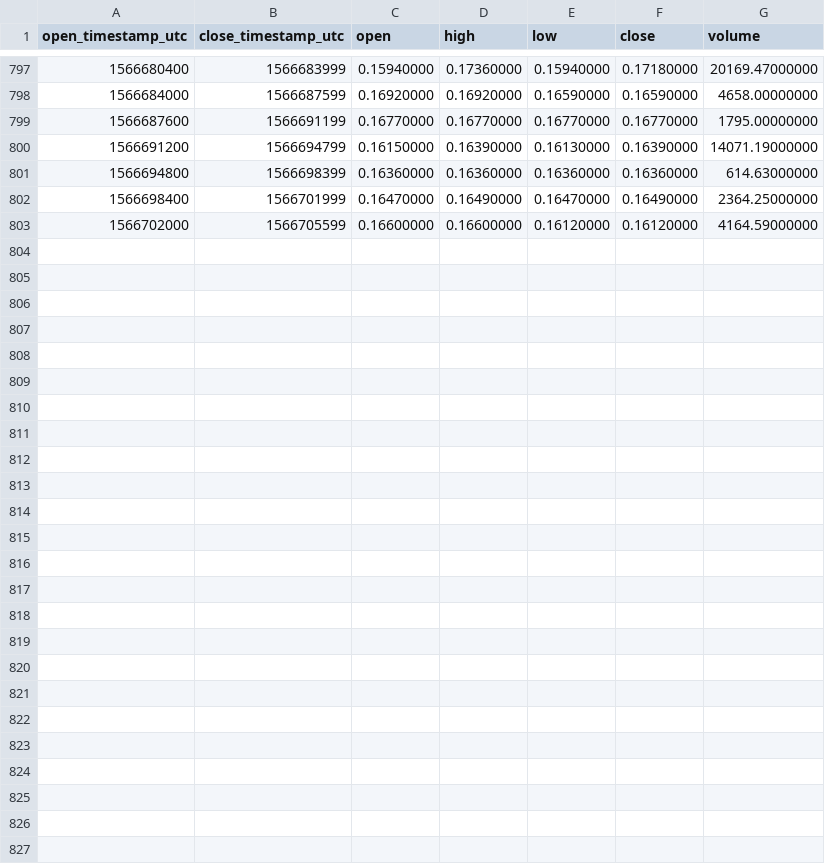
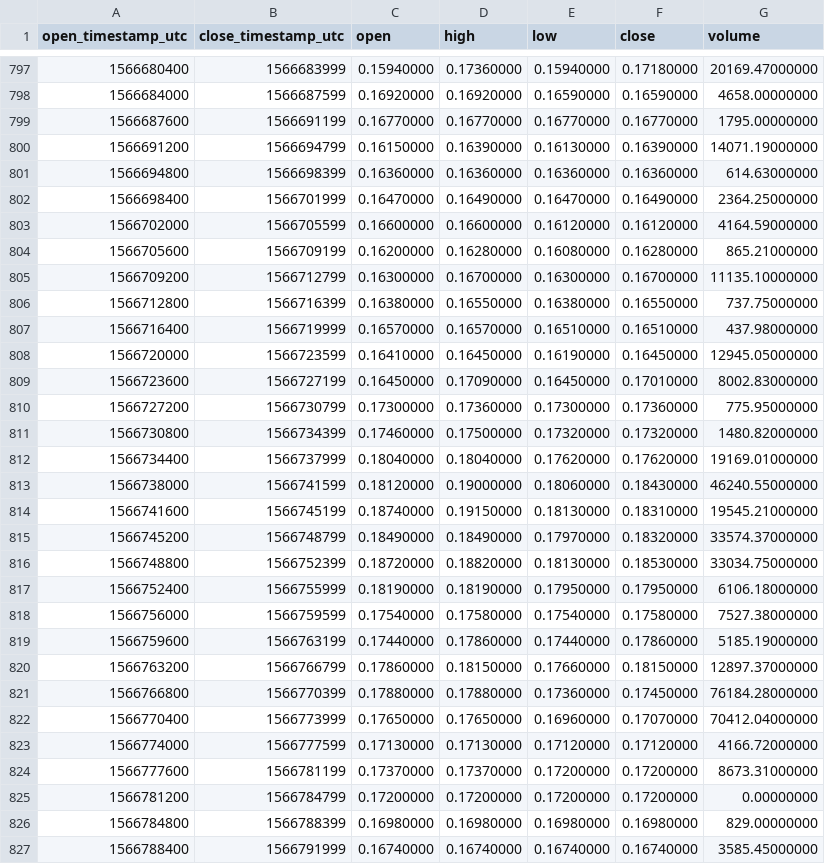
Before and after one commit to cryptobigbro/binance-DUSKUSDC, a CSV file: binance-DUSKUSDC-1h.csv, drawn as a sheet; only a part is shown, gaps mark what is left out.

Commit message:
Update OHLCV data.

```diff
--- a/binance-DUSKUSDC-1h.csv
+++ b/binance-DUSKUSDC-1h.csv
@@ -803 +803,25 @@ open_timestamp_utc,close_timestamp_utc,open,high,low,close,volume
 1566702000,1566705599,0.16600000,0.16600000,0.16120000,0.16120000,4164.59000000
+1566705600,1566709199,0.16200000,0.16280000,0.16080000,0.16280000,865.21000000
+1566709200,1566712799,0.16300000,0.16700000,0.16300000,0.16700000,11135.10000000
+1566712800,1566716399,0.16380000,0.16550000,0.16380000,0.16550000,737.75000000
+1566716400,1566719999,0.16570000,0.16570000,0.16510000,0.16510000,437.98000000
+1566720000,1566723599,0.16410000,0.16450000,0.16190000,0.16450000,12945.05000000
+1566723600,1566727199,0.16450000,0.17090000,0.16450000,0.17010000,8002.83000000
+1566727200,1566730799,0.17300000,0.17360000,0.17300000,0.17360000,775.95000000
+1566730800,1566734399,0.17460000,0.17500000,0.17320000,0.17320000,1480.82000000
+1566734400,1566737999,0.18040000,0.18040000,0.17620000,0.17620000,19169.01000000
+1566738000,1566741599,0.18120000,0.19000000,0.18060000,0.18430000,46240.55000000
+1566741600,1566745199,0.18740000,0.19150000,0.18130000,0.18310000,19545.21000000
+1566745200,1566748799,0.18490000,0.18490000,0.17970000,0.18320000,33574.37000000
+1566748800,1566752399,0.18720000,0.18820000,0.18130000,0.18530000,33034.75000000
+1566752400,1566755999,0.18190000,0.18190000,0.17950000,0.17950000,6106.18000000
+1566756000,1566759599,0.17540000,0.17580000,0.17540000,0.17580000,7527.38000000
+1566759600,1566763199,0.17440000,0.17860000,0.17440000,0.17860000,5185.19000000
+1566763200,1566766799,0.17860000,0.18150000,0.17660000,0.18150000,12897.37000000
+1566766800,1566770399,0.17880000,0.17880000,0.17360000,0.17450000,76184.28000000
+1566770400,1566773999,0.17650000,0.17650000,0.16960000,0.17070000,70412.04000000
+1566774000,1566777599,0.17130000,0.17130000,0.17120000,0.17120000,4166.72000000
+1566777600,1566781199,0.17370000,0.17370000,0.17200000,0.17200000,8673.31000000
+1566781200,1566784799,0.17200000,0.17200000,0.17200000,0.17200000,0.00000000
+1566784800,1566788399,0.16980000,0.16980000,0.16980000,0.16980000,829.00000000
+1566788400,1566791999,0.16740000,0.16740000,0.16740000,0.16740000,3585.45000000
```
Also changed, not shown: binance-DUSKUSDC-1d.csv, 1 other file.
